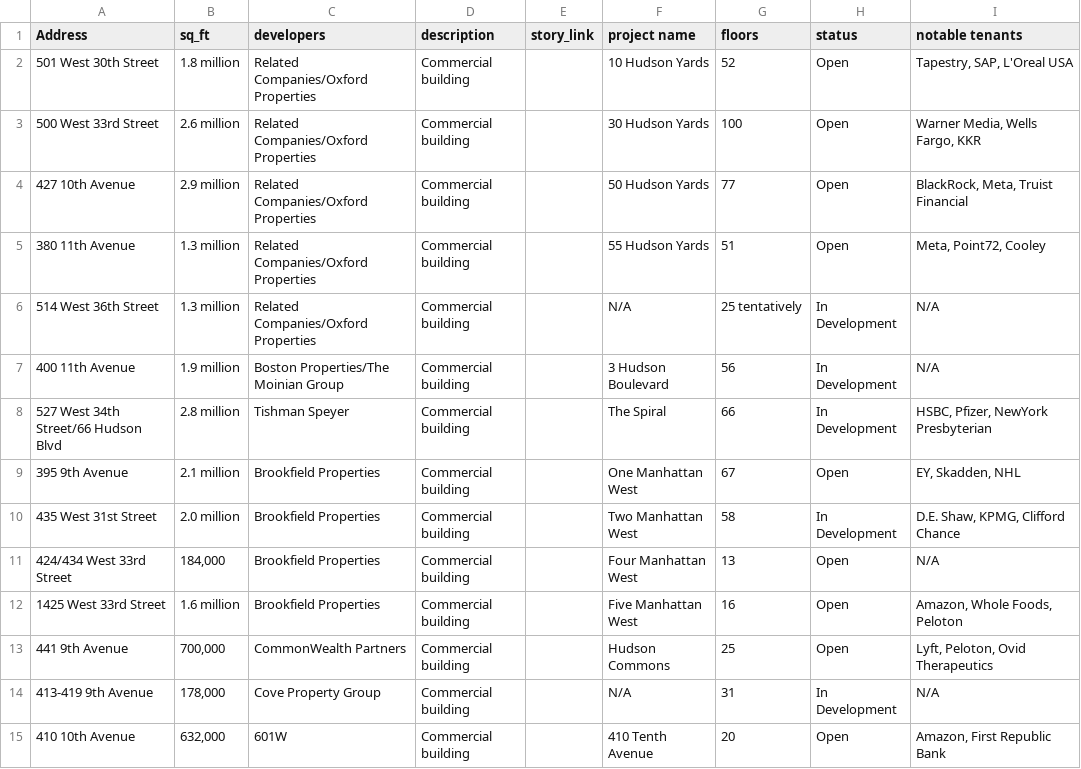
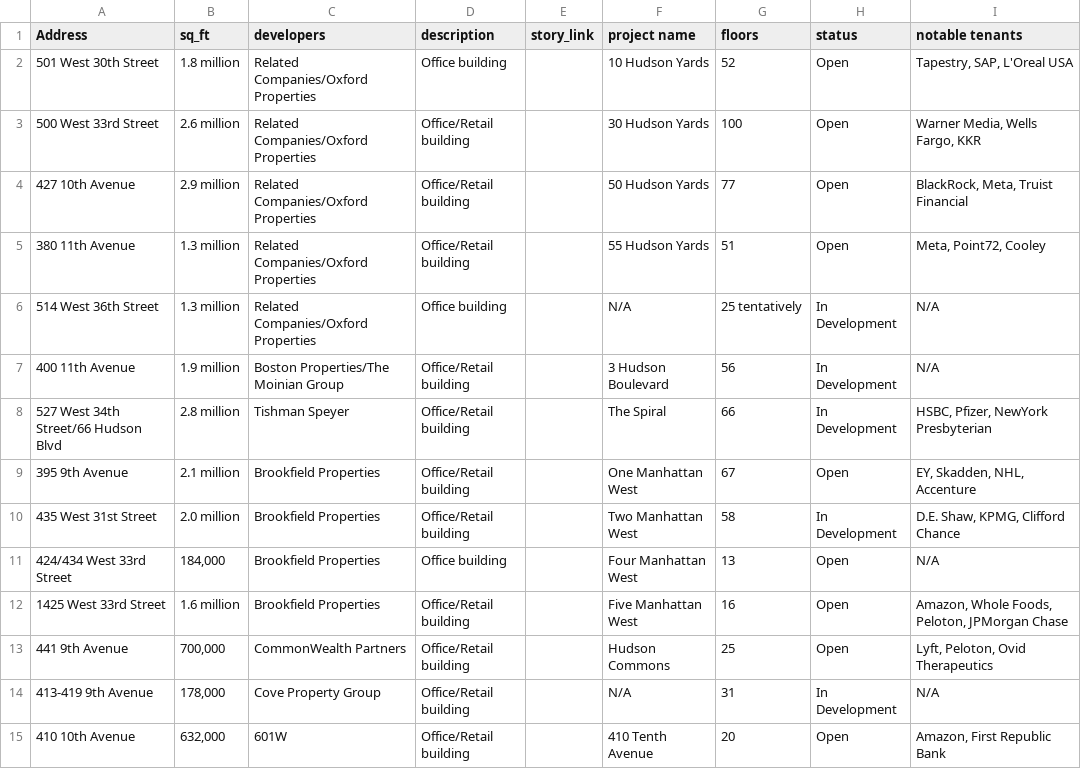
Before and after one commit to trd-digital/trd-news-interactive-maps, a CSV file: hudson_yards_map_Pat_Ralph/Hudson_Yards_map_template_popup_pin - Sheet1.csv, drawn as a sheet; only a part is shown; the diff covers the shown part only.

```diff
--- a/hudson_yards_map_Pat_Ralph/Hudson_Yards_map_template_popup_pin - Sheet1.csv
+++ b/hudson_yards_map_Pat_Ralph/Hudson_Yards_map_template_popup_pin - Sheet1.csv
@@ -1,15 +1,15 @@
 Address,sq_ft,developers,description,story_link,project name,floors,status,notable tenants
-501 West 30th Street,1.8 million,Related Companies/Oxford Properties,Commercial building,,10 Hudson Yards,52,Open,"Tapestry, SAP, L'Oreal USA"
-500 West 33rd Street,2.6 million,Related Companies/Oxford Properties,Commercial building,,30 Hudson Yards,100,Open,"Warner Media, Wells Fargo, KKR"
-427 10th Avenue,2.9 million,Related Companies/Oxford Properties,Commercial building,,50 Hudson Yards,77,Open,"BlackRock, Meta, Truist Financial"
-380 11th Avenue,1.3 million,Related Companies/Oxford Properties,Commercial building,,55 Hudson Yards,51,Open,"Meta, Point72, Cooley"
-514 West 36th Street,1.3 million,Related Companies/Oxford Properties,Commercial building,,N/A,25 tentatively,In Development,N/A
-400 11th Avenue,1.9 million,Boston Properties/The Moinian Group,Commercial building,,3 Hudson Boulevard,56,In Development,N/A
-527 West 34th Street/66 Hudson Blvd,2.8 million,Tishman Speyer,Commercial building,,The Spiral,66,In Development,"HSBC, Pfizer, NewYork Presbyterian"
-395 9th Avenue,2.1 million,Brookfield Properties,Commercial building,,One Manhattan West,67,Open,"EY, Skadden, NHL"
-435 West 31st Street,2.0 million,Brookfield Properties,Commercial building,,Two Manhattan West,58,In Development,"D.E. Shaw, KPMG, Clifford Chance"
-424/434 West 33rd Street,"184,000",Brookfield Properties,Commercial building,,Four Manhattan West,13,Open,N/A
-1425 West 33rd Street,1.6 million,Brookfield Properties,Commercial building,,Five Manhattan West,16,Open,"Amazon, Whole Foods, Peloton"
-441 9th Avenue,"700,000",CommonWealth Partners,Commercial building,,Hudson Commons,25,Open,"Lyft, Peloton, Ovid Therapeutics"
-413-419 9th Avenue,"178,000",Cove Property Group,Commercial building,,N/A,31,In Development,N/A
-410 10th Avenue,"632,000",601W,Commercial building,,410 Tenth Avenue,20,Open,"Amazon, First Republic Bank"
+501 West 30th Street,1.8 million,Related Companies/Oxford Properties,Office building,,10 Hudson Yards,52,Open,"Tapestry, SAP, L'Oreal USA"
+500 West 33rd Street,2.6 million,Related Companies/Oxford Properties,Office/Retail building,,30 Hudson Yards,100,Open,"Warner Media, Wells Fargo, KKR"
+427 10th Avenue,2.9 million,Related Companies/Oxford Properties,Office/Retail building,,50 Hudson Yards,77,Open,"BlackRock, Meta, Truist Financial"
+380 11th Avenue,1.3 million,Related Companies/Oxford Properties,Office/Retail building,,55 Hudson Yards,51,Open,"Meta, Point72, Cooley"
+514 West 36th Street,1.3 million,Related Companies/Oxford Properties,Office building,,N/A,25 tentatively,In Development,N/A
+400 11th Avenue,1.9 million,Boston Properties/The Moinian Group,Office/Retail building,,3 Hudson Boulevard,56,In Development,N/A
+527 West 34th Street/66 Hudson Blvd,2.8 million,Tishman Speyer,Office/Retail building,,The Spiral,66,In Development,"HSBC, Pfizer, NewYork Presbyterian"
+395 9th Avenue,2.1 million,Brookfield Properties,Office/Retail building,,One Manhattan West,67,Open,"EY, Skadden, NHL, Accenture"
+435 West 31st Street,2.0 million,Brookfield Properties,Office/Retail building,,Two Manhattan West,58,In Development,"D.E. Shaw, KPMG, Clifford Chance"
+424/434 West 33rd Street,"184,000",Brookfield Properties,Office building,,Four Manhattan West,13,Open,N/A
+1425 West 33rd Street,1.6 million,Brookfield Properties,Office/Retail building,,Five Manhattan West,16,Open,"Amazon, Whole Foods, Peloton, JPMorgan Chase"
+441 9th Avenue,"700,000",CommonWealth Partners,Office/Retail building,,Hudson Commons,25,Open,"Lyft, Peloton, Ovid Therapeutics"
+413-419 9th Avenue,"178,000",Cove Property Group,Office/Retail building,,N/A,31,In Development,N/A
+410 10th Avenue,"632,000",601W,Office/Retail building,,410 Tenth Avenue,20,Open,"Amazon, First Republic Bank"
```
Also changed, not shown: 16 added rows and 1 edited cell elsewhere in this file, 3 other files.
